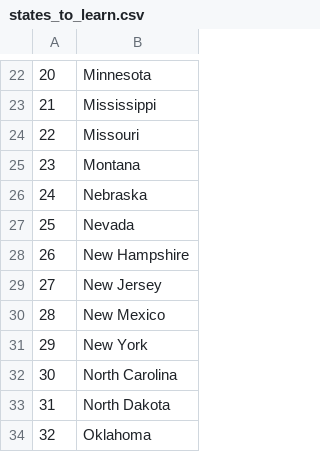
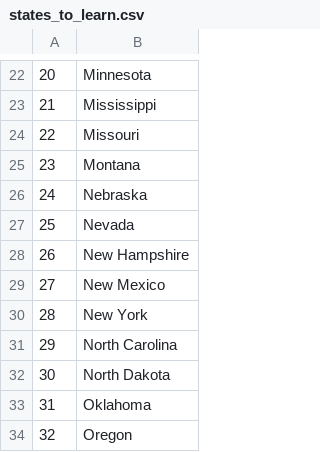
Before and after one commit to asim63/python_udemy, a CSV file: Day 25/us-states-game-start/states_to_learn.csv, drawn as a sheet; only a part is shown, gaps mark what is left out; the shorter side is filled out with more unchanged rows; removed rows and columns are numbered as before the commit, all else as after; the diff names each change by its address in the sheet, - before the commit and + after, or states it on an @@ line.

Commit message:
Add list comprehension

```diff
--- a/Day 25/us-states-game-start/states_to_learn.csv
+++ b/Day 25/us-states-game-start/states_to_learn.csv
-row 29: 27 | New Jersey
@@ column A renumbered from row 29 down @@
```
Also changed, not shown: 1 other file.
